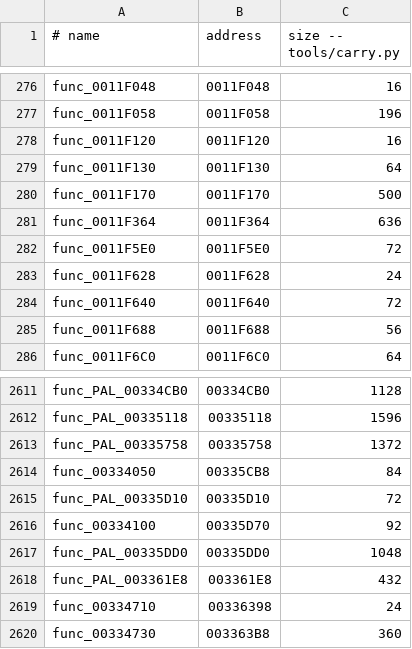
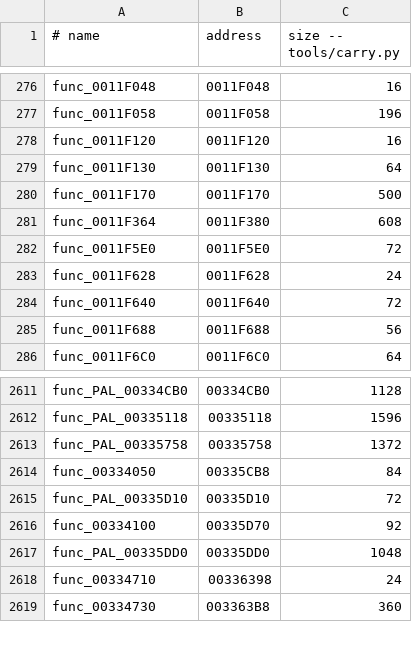
Before and after one commit to OpenRAC/rac2-decomp, a TSV file: config/pal/boot/functions.tsv, drawn as a sheet; only a part is shown, gaps mark what is left out.

```diff
--- a/config/pal/boot/functions.tsv
+++ b/config/pal/boot/functions.tsv
@@ -280,3 +280,3 @@ func_0011F130	0011F130	64
 func_0011F170	0011F170	500
-func_0011F364	0011F364	636
+func_0011F364	0011F380	608
 func_0011F5E0	0011F5E0	72
@@ -2617,3 +2617,2 @@ func_00334100	00335D70	92
 func_PAL_00335DD0	00335DD0	1048
-func_PAL_003361E8	003361E8	432
 func_00334710	00336398	24
```
Also changed, not shown: config/boot/functions.tsv, config/us2/boot/functions.tsv, 11 other files.
